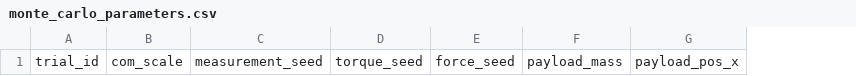
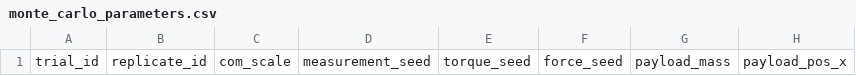
Before and after one commit to SEOSUK/Sim_palletrone, a CSV file: src/palletrone_interfaces/bag/monte/results/monte_carlo_parameters.csv, drawn as a sheet; only a part is shown; the diff names each change by its address in the sheet, - before the commit and + after, or states it on an @@ line.

```diff
--- a/src/palletrone_interfaces/bag/monte/results/monte_carlo_parameters.csv
+++ b/src/palletrone_interfaces/bag/monte/results/monte_carlo_parameters.csv
+column B, row 1: replicate_id
```
Also changed, not shown: src/palletrone_interfaces/bag/monte/results/monte_carlo_results.csv, 5 other files.
